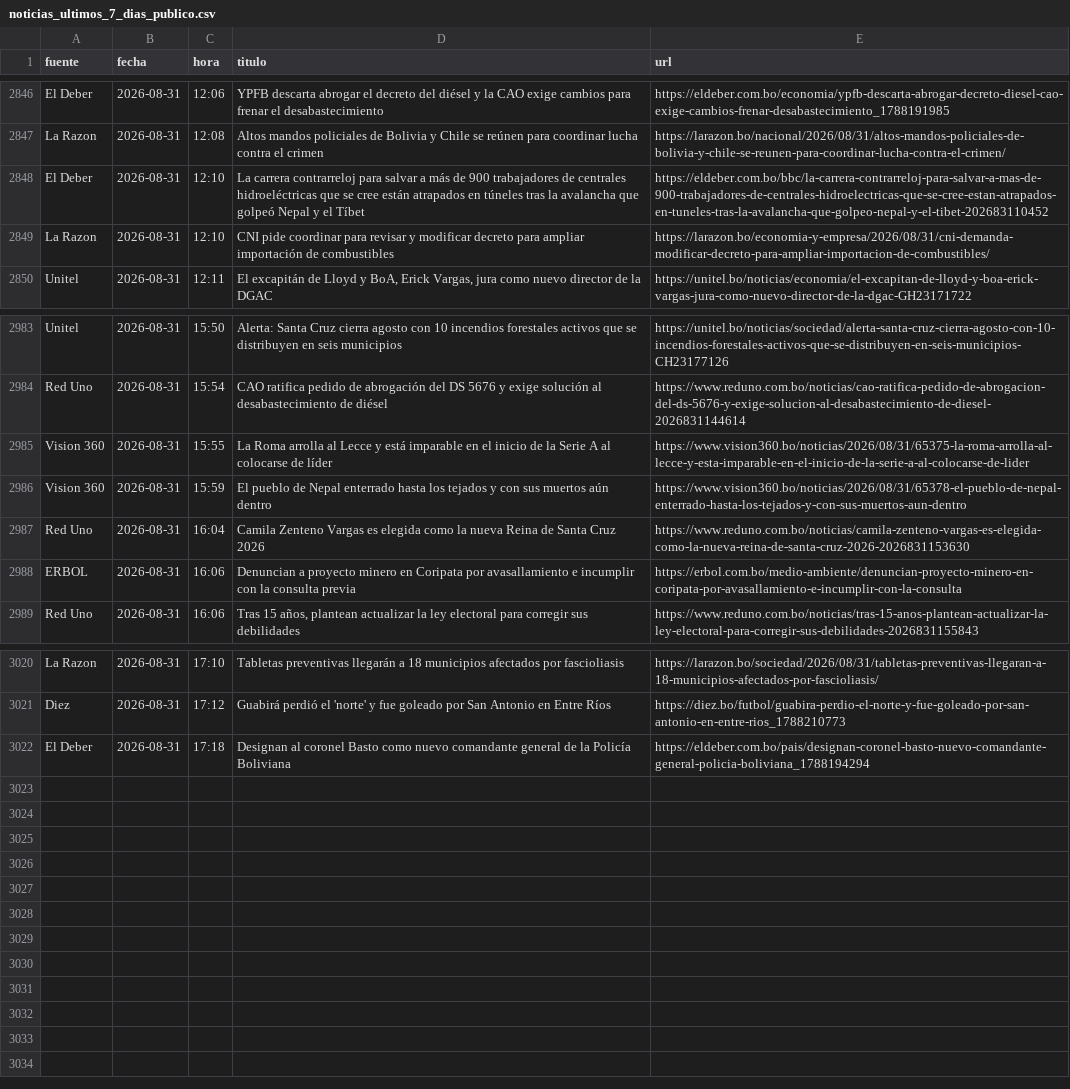
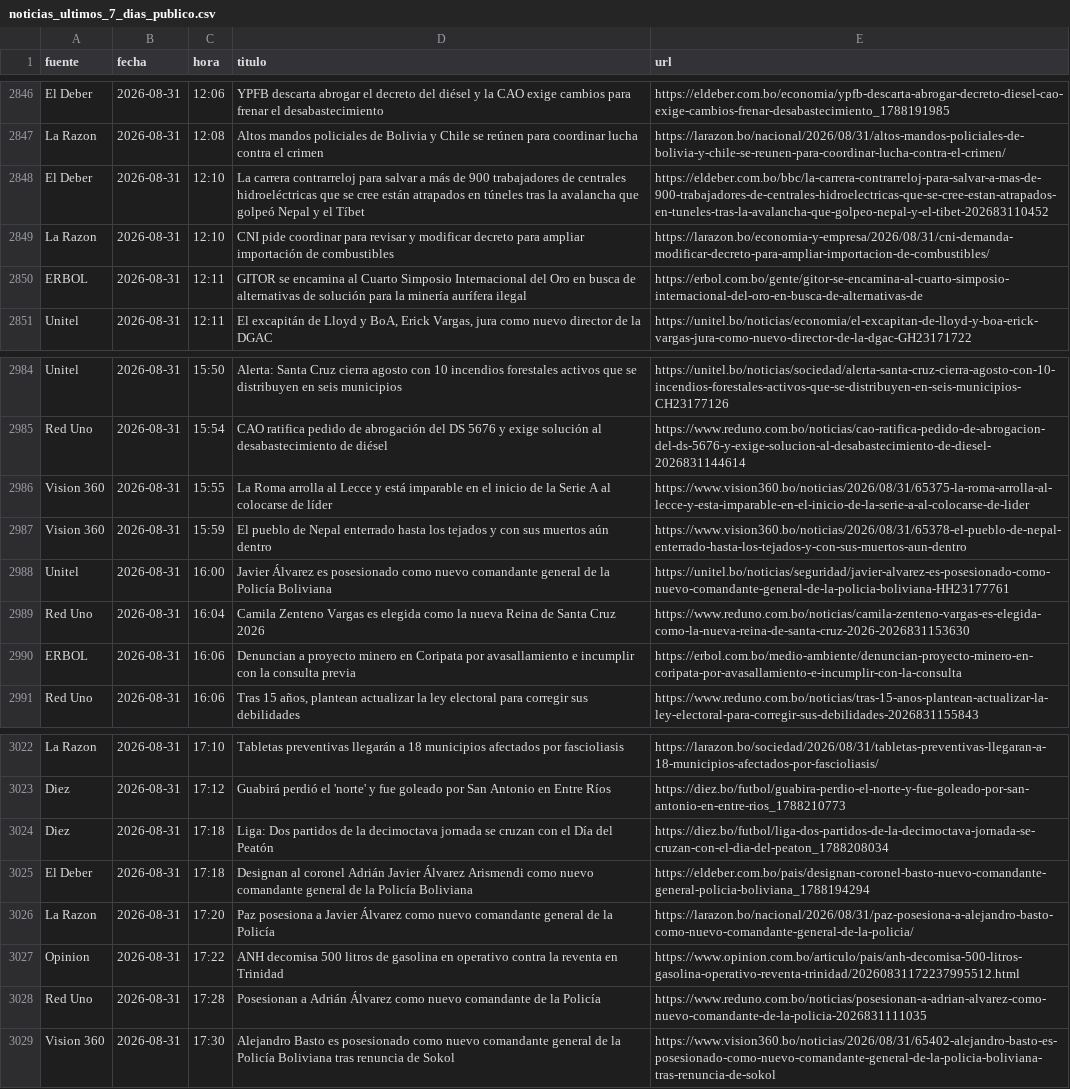
Before and after one commit to BohozX/Indices-de-Incertidumbre, a CSV file: noticias_ultimos_7_dias_publico.csv, drawn as a sheet; only a part is shown, gaps mark what is left out.

```diff
--- a/noticias_ultimos_7_dias_publico.csv
+++ b/noticias_ultimos_7_dias_publico.csv
@@ -2849,2 +2849,3 @@ El Deber,2026-08-31,12:10,La carrera contrarreloj para salvar a más de 900 trab
 La Razon,2026-08-31,12:10,CNI pide coordinar para revisar y modificar decreto para ampliar importación de combustibles,https://larazon.bo/economia-y-empresa/2026/08/31/cni-demanda-modificar-decreto-para-ampliar-importacion-de-combustibles/
+ERBOL,2026-08-31,12:11,GITOR se encamina al Cuarto Simposio Internacional del Oro en busca de alternativas de solución para la minería aurífera ilegal,https://erbol.com.bo/gente/gitor-se-encamina-al-cuarto-simposio-internacional-del-oro-en-busca-de-alternativas-de
 Unitel,2026-08-31,12:11,"El excapitán de Lloyd y BoA, Erick Vargas, jura como nuevo director de la DGAC",https://unitel.bo/noticias/economia/el-excapitan-de-lloyd-y-boa-erick-vargas-jura-como-nuevo-director-de-la-dgac-GH23171722
@@ -2986,2 +2987,3 @@ Vision 360,2026-08-31,15:55,La Roma arrolla al Lecce y está imparable en el ini
 Vision 360,2026-08-31,15:59,El pueblo de Nepal enterrado hasta los tejados y con sus muertos aún dentro,https://www.vision360.bo/noticias/2026/08/31/65378-el-pueblo-de-nepal-enterrado-hasta-los-tejados-y-con-sus-muertos-aun-dentro
+Unitel,2026-08-31,16:00,Javier Álvarez es posesionado como nuevo comandante general de la Policía Boliviana,https://unitel.bo/noticias/seguridad/javier-alvarez-es-posesionado-como-nuevo-comandante-general-de-la-policia-boliviana-HH23177761
 Red Uno,2026-08-31,16:04,Camila Zenteno Vargas es elegida como la nueva Reina de Santa Cruz 2026,https://www.reduno.com.bo/noticias/camila-zenteno-vargas-es-elegida-como-la-nueva-reina-de-santa-cruz-2026-2026831153630
@@ -3021,2 +3023,7 @@ La Razon,2026-08-31,17:10,Tabletas preventivas llegarán a 18 municipios afectad
 Diez,2026-08-31,17:12,Guabirá perdió el 'norte' y fue goleado por San Antonio en Entre Ríos,https://diez.bo/futbol/guabira-perdio-el-norte-y-fue-goleado-por-san-antonio-en-entre-rios_1788210773
-El Deber,2026-08-31,17:18,Designan al coronel Basto como nuevo comandante general de la Policía Boliviana,https://eldeber.com.bo/pais/designan-coronel-basto-nuevo-comandante-general-policia-boliviana_1788194294
+Diez,2026-08-31,17:18,Liga: Dos partidos de la decimoctava jornada se cruzan con el Día del Peatón,https://diez.bo/futbol/liga-dos-partidos-de-la-decimoctava-jornada-se-cruzan-con-el-dia-del-peaton_1788208034
+El Deber,2026-08-31,17:18,Designan al coronel Adrián Javier Álvarez Arismendi como nuevo comandante general de la Policía Boliviana,https://eldeber.com.bo/pais/designan-coronel-basto-nuevo-comandante-general-policia-boliviana_1788194294
+La Razon,2026-08-31,17:20,Paz posesiona a Javier Álvarez como nuevo comandante general de la Policía,https://larazon.bo/nacional/2026/08/31/paz-posesiona-a-alejandro-basto-como-nuevo-comandante-general-de-la-policia/
+Opinion,2026-08-31,17:22,ANH decomisa 500 litros de gasolina en operativo contra la reventa en Trinidad,https://www.opinion.com.bo/articulo/pais/anh-decomisa-500-litros-gasolina-operativo-reventa-trinidad/20260831172237995512.html
+Red Uno,2026-08-31,17:28,Posesionan a Adrián Álvarez como nuevo comandante de la Policía,https://www.reduno.com.bo/noticias/posesionan-a-adrian-alvarez-como-nuevo-comandante-de-la-policia-2026831111035
+Vision 360,2026-08-31,17:30,Alejandro Basto es posesionado como nuevo comandante general de la Policía Boliviana tras renuncia de Sokol,https://www.vision360.bo/noticias/2026/08/31/65402-alejandro-basto-es-posesionado-como-nuevo-comandante-general-de-la-policia-boliviana-tras-renuncia-de-sokol
```
Also changed, not shown: 1 other file.
